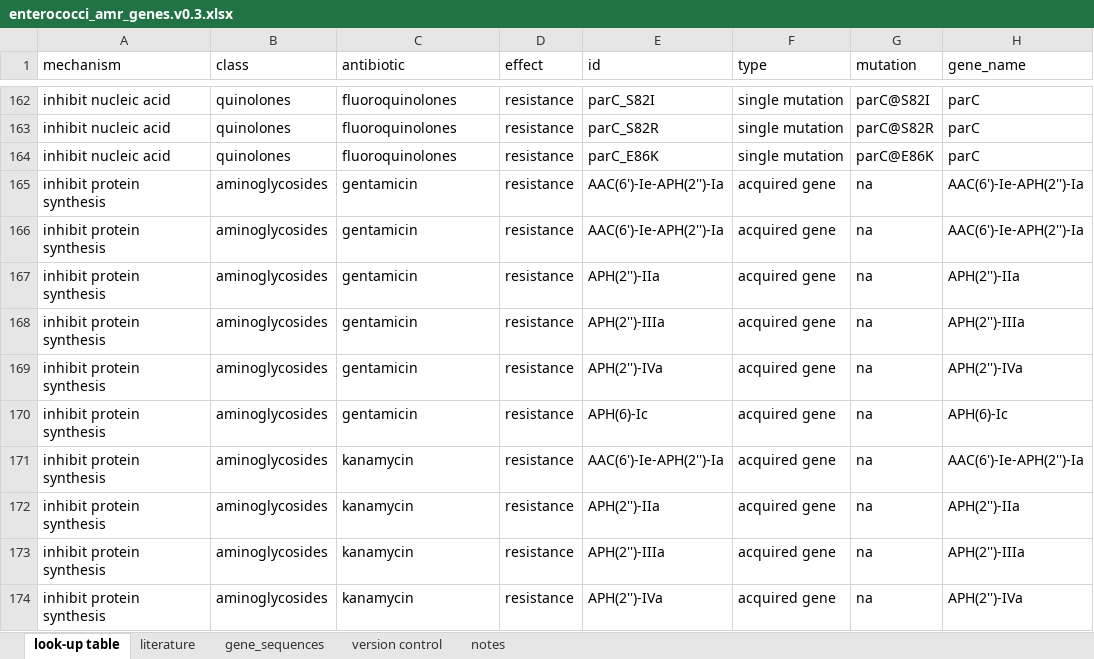
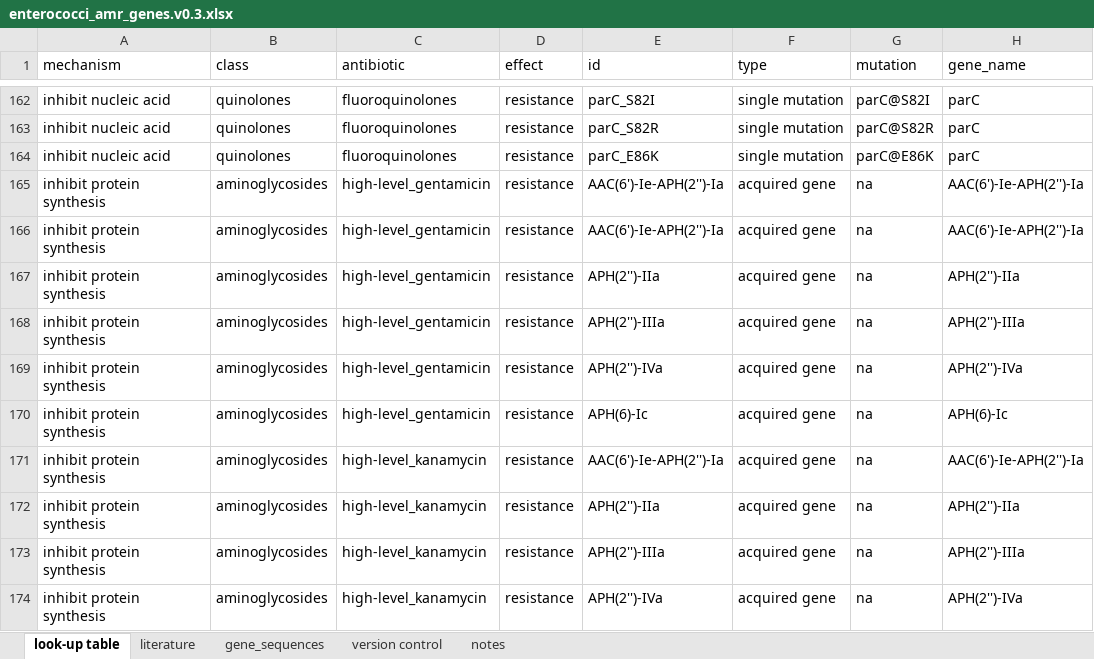
Before and after one commit to francesccoll/amr_efm_wgs, an Excel workbook: amr_database/enterococci_amr_genes.v0.3.xlsx, sheet look-up table, drawn as a sheet; only a part is shown, gaps mark what is left out; values as stored, in another font and other column widths than the file's, no borders; the diff covers the shown part only; the diff names each change by its address in the sheet, - before the commit and + after, or states it on an @@ line.

```diff
--- a/amr_database/enterococci_amr_genes.v0.3.xlsx (sheet look-up table)
+++ b/amr_database/enterococci_amr_genes.v0.3.xlsx (sheet look-up table)
-C165:C170 (antibiotic): gentamicin
+C165:C170 (antibiotic): high-level_gentamicin
-C171:C174 (antibiotic): kanamycin
+C171:C174 (antibiotic): high-level_kanamycin
```
Also changed, not shown: 13 edited cells elsewhere in this sheet, 1 other file.
